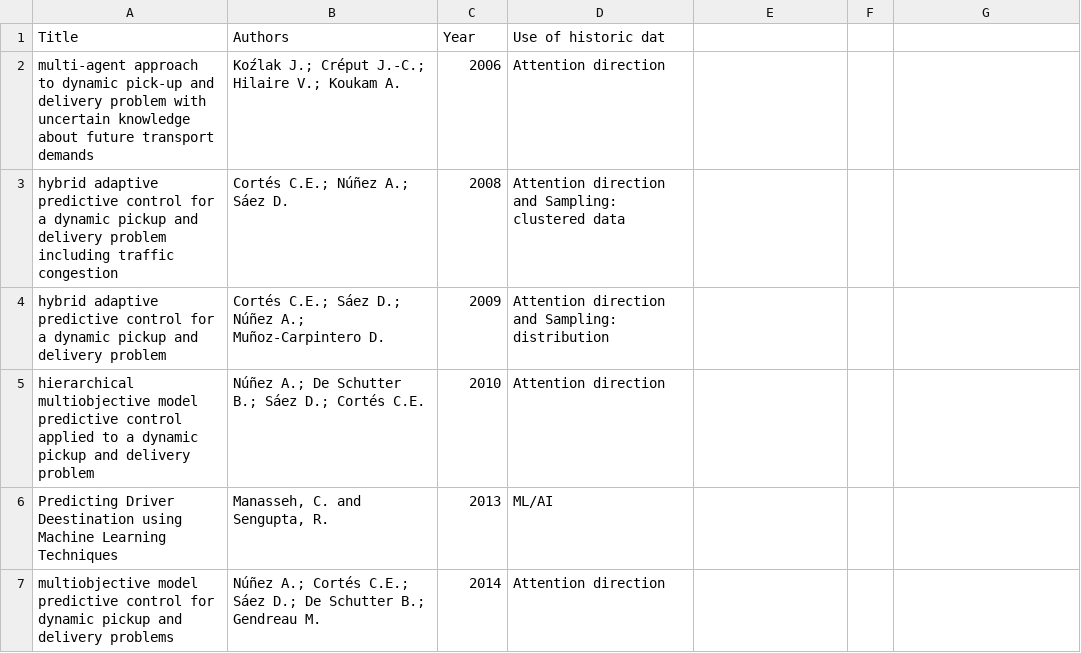
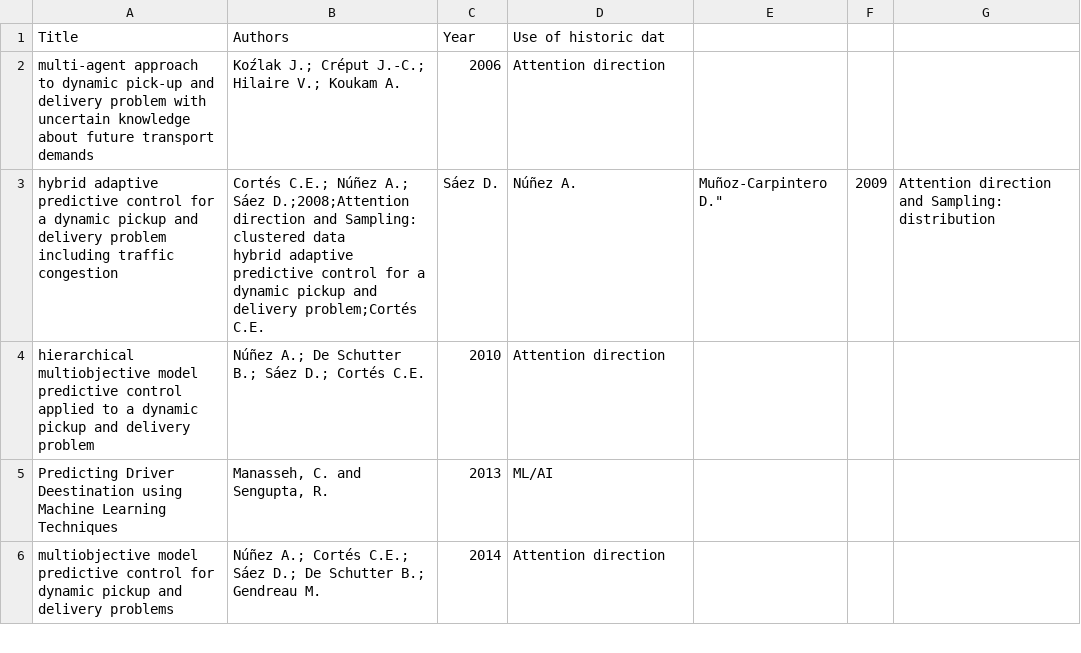
Before and after one commit to BusterCo/ThesisPublic, a CSV file: Literature Review/DPDP articles on prediction.csv, drawn as a sheet; only a part is shown.

Commit message:
Update DPDP articles on prediction.csv

```diff
--- a/Literature Review/DPDP articles on prediction.csv
+++ b/Literature Review/DPDP articles on prediction.csv
@@ -2,4 +2,4 @@
 multi-agent approach to dynamic pick-up and delivery problem with uncertain knowledge about future transport demands;"Koźlak J.; Créput J.-C.; Hilaire V.; Koukam A.";2006;Attention direction
-hybrid adaptive predictive control for a dynamic pickup and delivery problem including traffic congestion;"Cortés C.E.; Núñez A.; Sáez D.";2008;Attention direction and Sampling: clustered data
-hybrid adaptive predictive control for a dynamic pickup and delivery problem;"Cortés C.E.; Sáez D.; Núñez A.; Muñoz-Carpintero D.";2009;Attention direction and Sampling: distribution
+hybrid adaptive predictive control for a dynamic pickup and delivery problem including traffic congestion;"Cortés C.E.; Núñez A.; Sáez D.;2008;Attention direction and Sampling: clustered data
+hybrid adaptive predictive control for a dynamic pickup and delivery problem;"Cortés C.E.; Sáez D.; Núñez A.; Muñoz-Carpintero D.";2009;Attention direction and Sampling: distribution
 hierarchical multiobjective model predictive control applied to a dynamic pickup and delivery problem;"Núñez A.; De Schutter B.; Sáez D.; Cortés C.E.";2010;Attention direction
```
